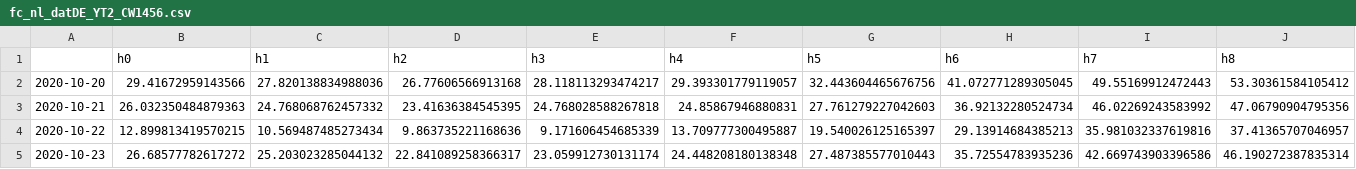
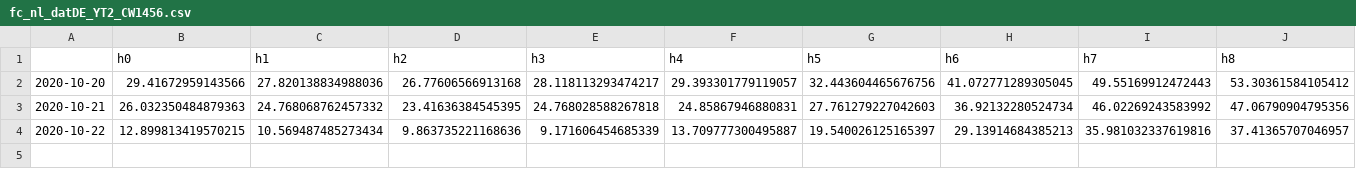
Before and after one commit to FloGre-UGB/epftoolbox, a CSV file: examples/experimental_files/fc_nl_datDE_YT2_CW1456.csv, drawn as a sheet; only a part is shown; rows hold the shown columns only; the diff names each change by its address in the sheet, - before the commit and + after, or states it on an @@ line.

```diff
--- a/examples/experimental_files/fc_nl_datDE_YT2_CW1456.csv
+++ b/examples/experimental_files/fc_nl_datDE_YT2_CW1456.csv
-row 5: 2020-10-23 | 26.68577782617272 | 25.203023285044132 | 22.841089258366317 | 23.059912730131174 | 24.448208180138348 | 27.487385577010443 | 35.72554783935236 | 42.669743903396586 | 46.190272387835314
```
Also changed, not shown: examples/lambdas/lambdas.csv, 7 other files.
